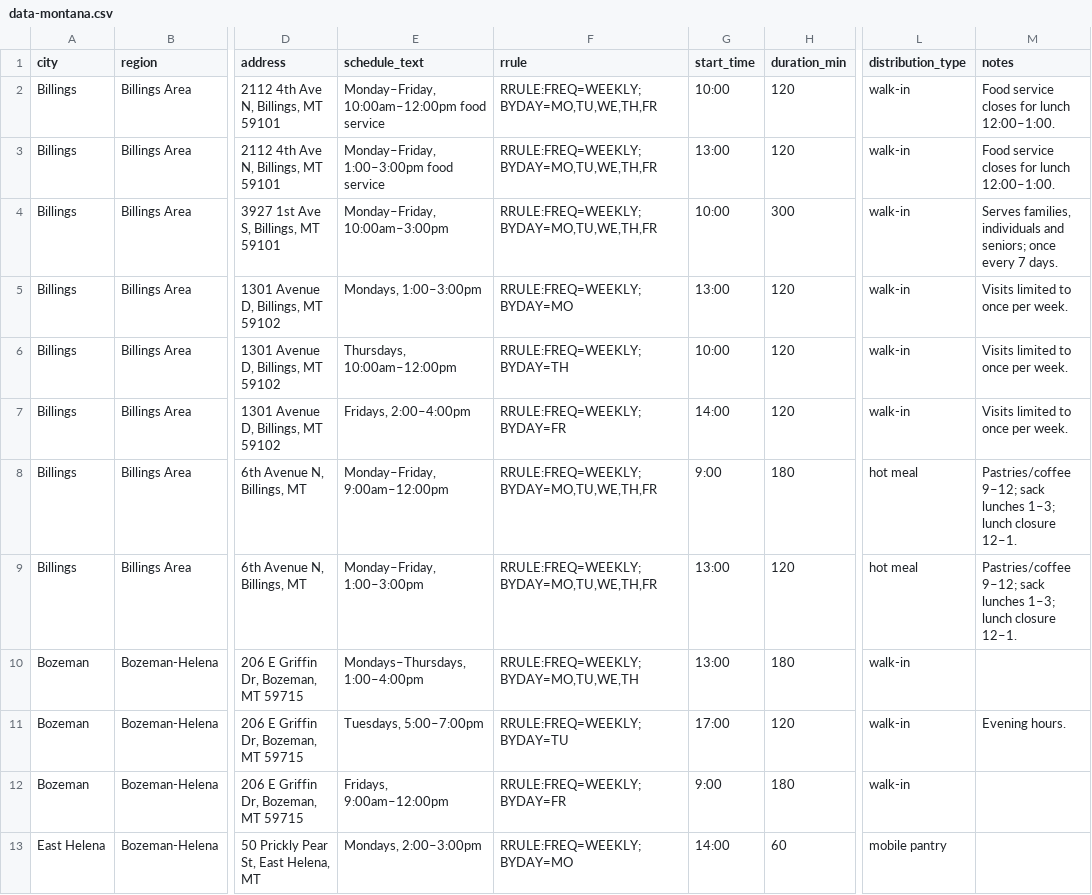
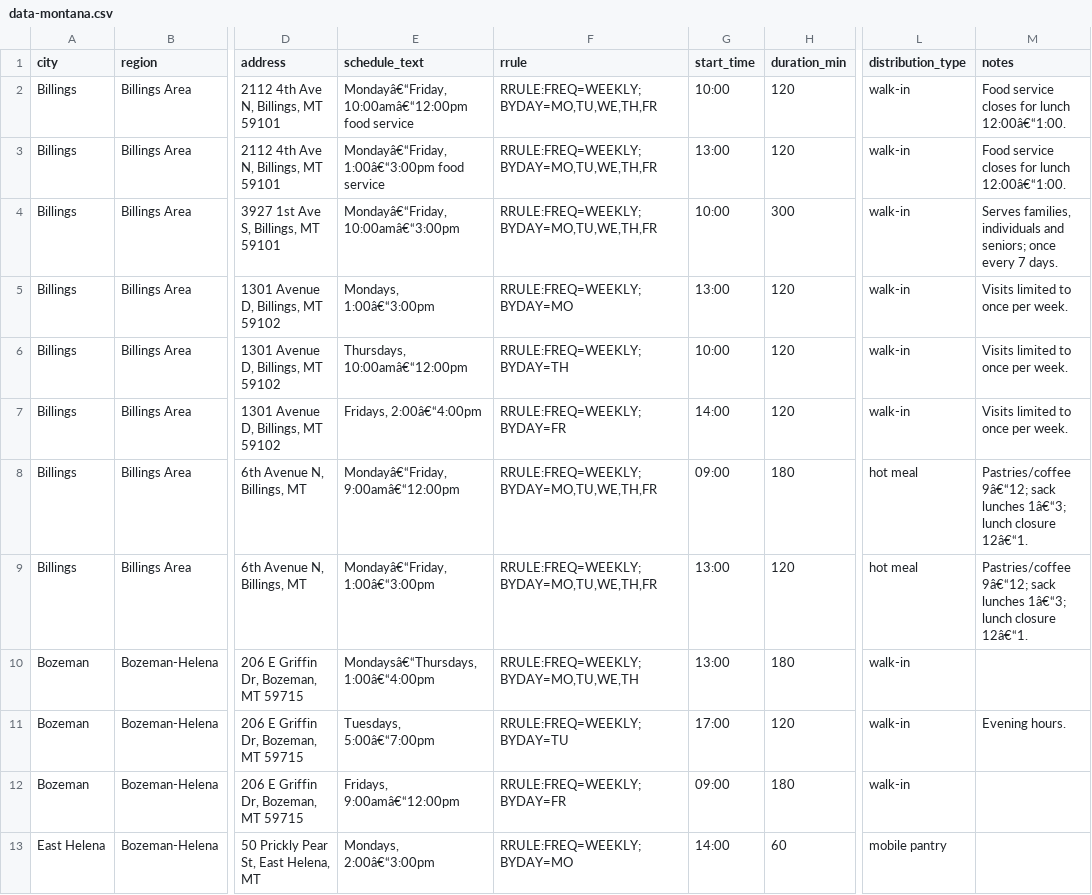
Before and after one commit to freefoodcalendars/freefoodcalendars, a CSV file: data-montana.csv, drawn as a sheet; only a part is shown, gaps mark what is left out; the diff covers the shown part only; the diff names each change by its address in the sheet, - before the commit and + after, or states it on an @@ line.

Commit message:
Update data-montana.csv

```diff
--- a/data-montana.csv
+++ b/data-montana.csv
-E2 (schedule_text): Monday–Friday, 10:00am–12:00pm food service
+E2 (schedule_text): Mondayâ€“Friday, 10:00amâ€“12:00pm food service
-M2:M3 (notes): Food service closes for lunch 12:00–1:00.
+M2:M3 (notes): Food service closes for lunch 12:00â€“1:00.
-E3 (schedule_text): Monday–Friday, 1:00–3:00pm food service
+E3 (schedule_text): Mondayâ€“Friday, 1:00â€“3:00pm food service
-E4 (schedule_text): Monday–Friday, 10:00am–3:00pm
+E4 (schedule_text): Mondayâ€“Friday, 10:00amâ€“3:00pm
-E5 (schedule_text): Mondays, 1:00–3:00pm
+E5 (schedule_text): Mondays, 1:00â€“3:00pm
-E6 (schedule_text): Thursdays, 10:00am–12:00pm
+E6 (schedule_text): Thursdays, 10:00amâ€“12:00pm
-E7 (schedule_text): Fridays, 2:00–4:00pm
+E7 (schedule_text): Fridays, 2:00â€“4:00pm
-E8 (schedule_text): Monday–Friday, 9:00am–12:00pm
+E8 (schedule_text): Mondayâ€“Friday, 9:00amâ€“12:00pm
-G8 (start_time): 9:00
+G8 (start_time): 09:00
-M8:M9 (notes): Pastries/coffee 9–12; sack lunches 1–3; lunch closure 12–1.
+M8:M9 (notes): Pastries/coffee 9â€“12; sack lunches 1â€“3; lunch closure 12â€“1.
-E9 (schedule_text): Monday–Friday, 1:00–3:00pm
+E9 (schedule_text): Mondayâ€“Friday, 1:00â€“3:00pm
-E10 (schedule_text): Mondays–Thursdays, 1:00–4:00pm
+E10 (schedule_text): Mondaysâ€“Thursdays, 1:00â€“4:00pm
-E11 (schedule_text): Tuesdays, 5:00–7:00pm
+E11 (schedule_text): Tuesdays, 5:00â€“7:00pm
-E12 (schedule_text): Fridays, 9:00am–12:00pm
+E12 (schedule_text): Fridays, 9:00amâ€“12:00pm
-G12 (start_time): 9:00
+G12 (start_time): 09:00
-E13 (schedule_text): Mondays, 2:00–3:00pm
+E13 (schedule_text): Mondays, 2:00â€“3:00pm
```
Also changed, not shown: 26 edited cells elsewhere in this file.
